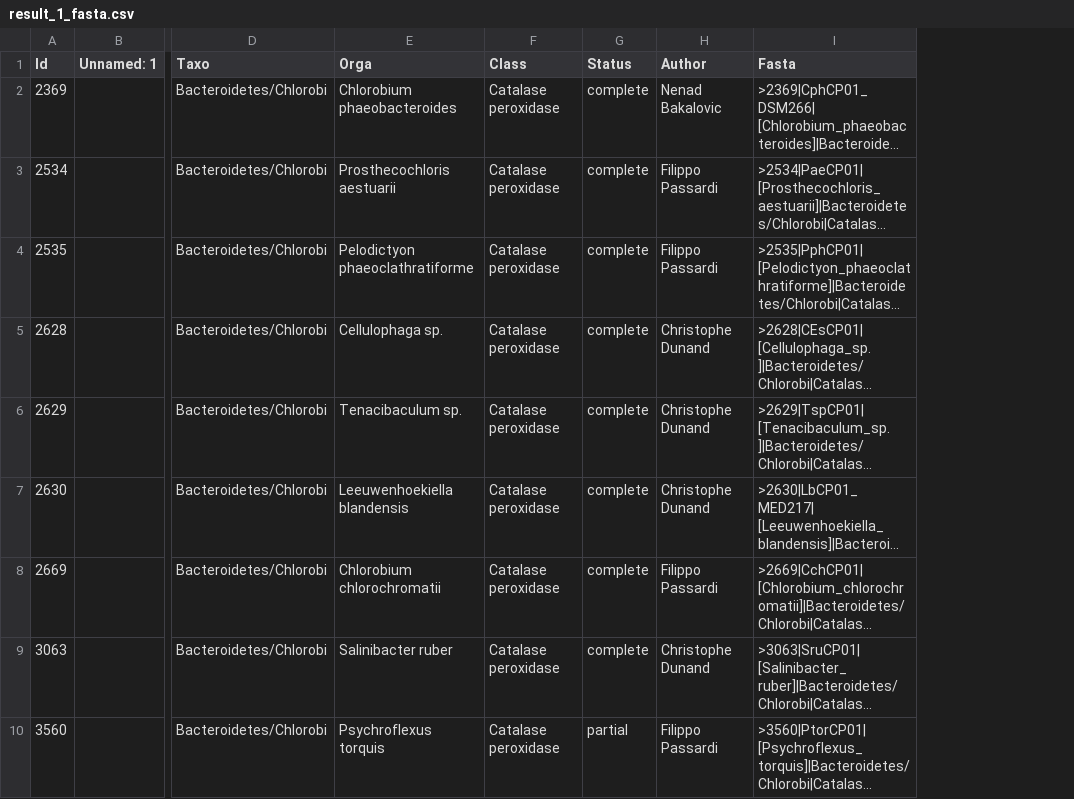
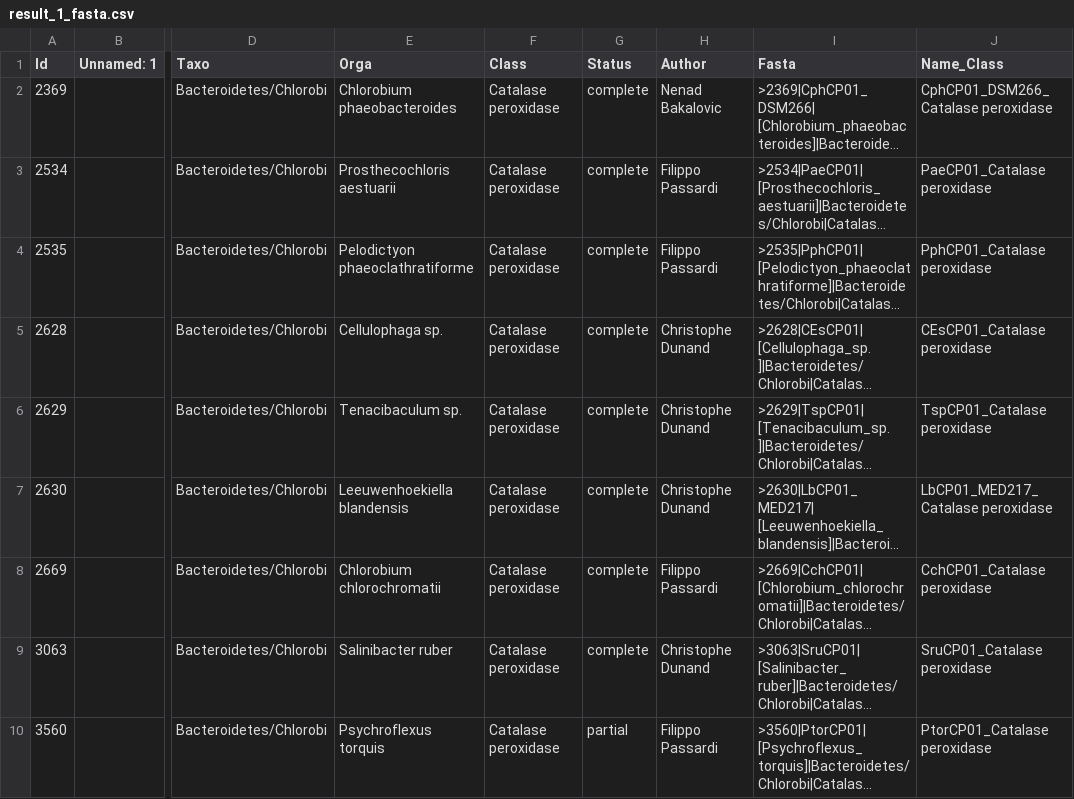
Before and after one commit to mzhou08/peroxibase, a CSV file: result_1_fasta.csv, drawn as a sheet; only a part is shown, gaps mark what is left out; long unchanged cells end in …; the diff names each change by its address in the sheet, - before the commit and + after, or states it on an @@ line.

```diff
--- a/result_1_fasta.csv
+++ b/result_1_fasta.csv
+column J (Name_Class), rows 2-10: CphCP01_DSM266_Catalase peroxidase | PaeCP01_Catalase peroxidase | PphCP01_Catalase peroxidase | CEsCP01_Catalase peroxidase | TspCP01_Catalase peroxidase | LbCP01_MED217_Catalase peroxidase | CchCP01_Catalase peroxidase | SruCP01_Catalase peroxidase | PtorCP01_Catalase peroxidase
```
Also changed, not shown: result_2_uniprot_protein.csv, 9 other files.
